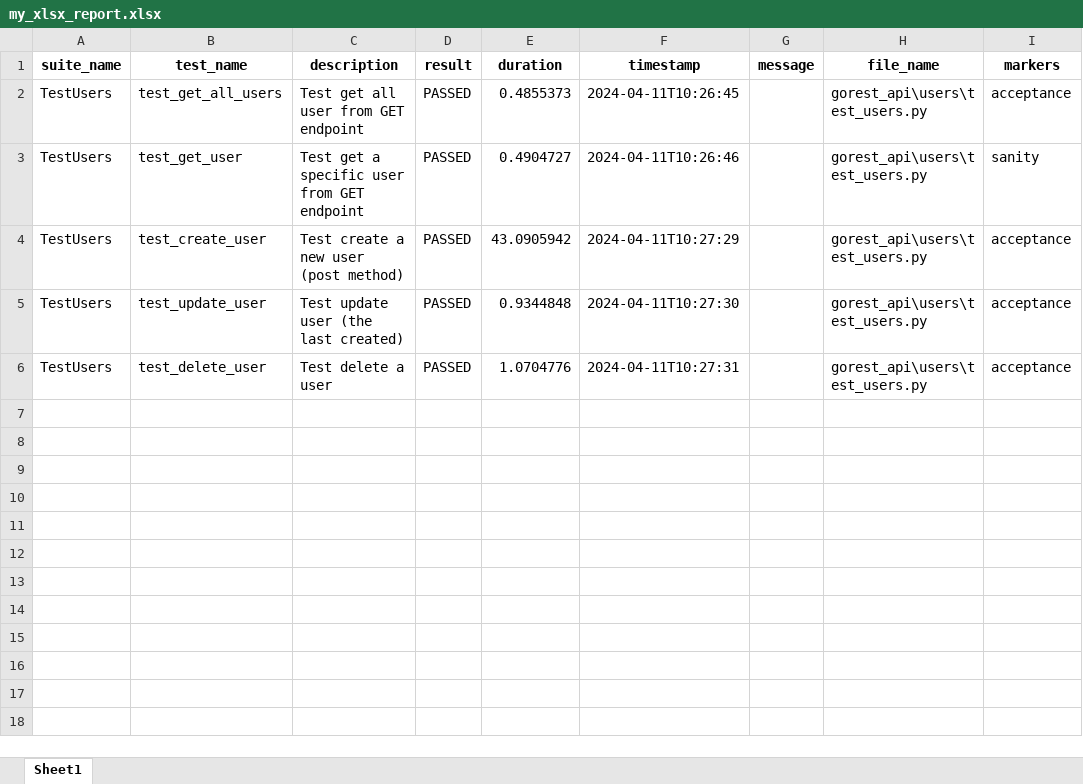
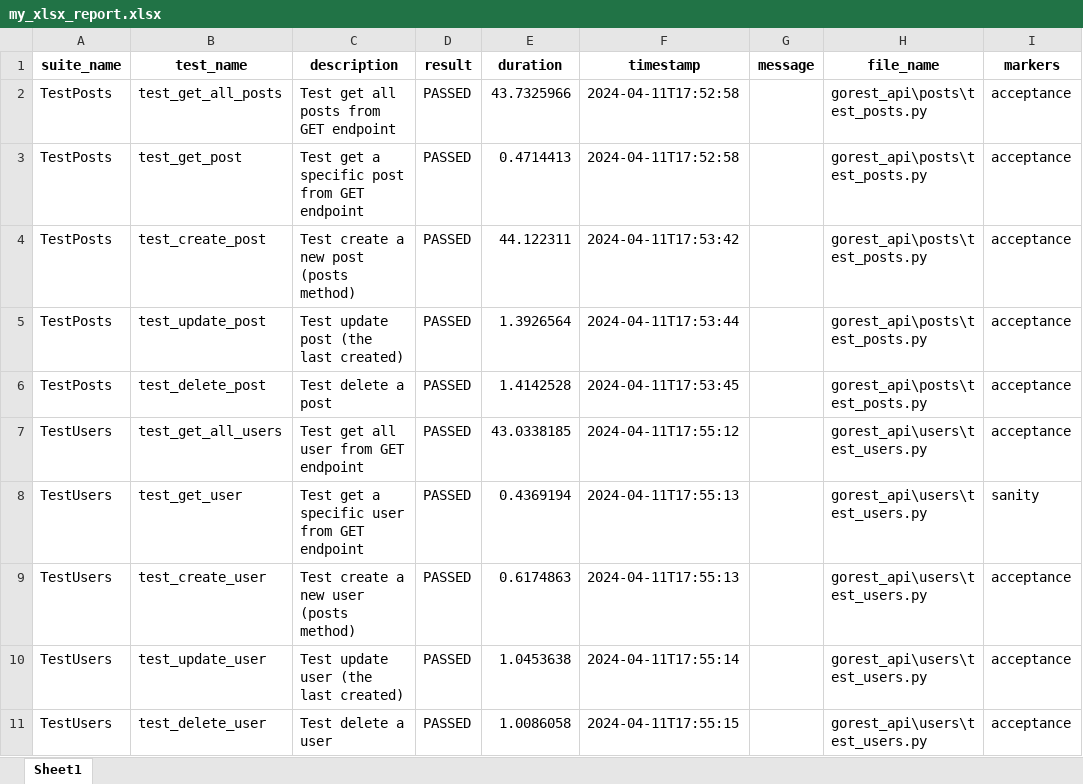
Before and after one commit to AlurraldeAc/APICourseAACRepo, an Excel workbook: reports/excel/my_xlsx_report.xlsx, sheet Sheet1, drawn as a sheet; values as stored, in another font and other column widths than the file's, no borders; addresses are those after the commit; the diff names each change by its address in the sheet, - before the commit and + after, or states it on an @@ line.

Commit message:
Task 03 Api val ent rep
Api automation task 03 until reporting
Validations
Entity
Reporting

```diff
--- a/reports/excel/my_xlsx_report.xlsx (sheet Sheet1)
+++ b/reports/excel/my_xlsx_report.xlsx (sheet Sheet1)
+row 2: TestPosts | test_get_all_posts | Test get all posts from GET endpoint | PASSED | 43.7325966 | 2024-04-11T17:52:58 |  | gorest_api\posts\test_posts.py | acceptance
+row 3: TestPosts | test_get_post | Test get a specific post from GET endpoint | PASSED | 0.4714413 | 2024-04-11T17:52:58 |  | gorest_api\posts\test_posts.py | acceptance
+row 4: TestPosts | test_create_post | Test create a new post (posts method) | PASSED | 44.122311 | 2024-04-11T17:53:42 |  | gorest_api\posts\test_posts.py | acceptance
+row 5: TestPosts | test_update_post | Test update post (the last created) | PASSED | 1.3926564 | 2024-04-11T17:53:44 |  | gorest_api\posts\test_posts.py | acceptance
+row 6: TestPosts | test_delete_post | Test delete a post | PASSED | 1.4142528 | 2024-04-11T17:53:45 |  | gorest_api\posts\test_posts.py | acceptance
-E7 (duration): 0.4855373
+E7 (duration): 43.0338185
-F7 (timestamp): 2024-04-11T10:26:45
+F7 (timestamp): 2024-04-11T17:55:12
-E8 (duration): 0.4904727
+E8 (duration): 0.4369194
-F8 (timestamp): 2024-04-11T10:26:46
+F8 (timestamp): 2024-04-11T17:55:13
-C9 (description): Test create a new user (post method)
+C9 (description): Test create a new user (posts method)
-E9 (duration): 43.0905942
+E9 (duration): 0.6174863
-F9 (timestamp): 2024-04-11T10:27:29
+F9 (timestamp): 2024-04-11T17:55:13
-E10 (duration): 0.9344848
+E10 (duration): 1.0453638
-F10 (timestamp): 2024-04-11T10:27:30
+F10 (timestamp): 2024-04-11T17:55:14
-E11 (duration): 1.0704776
+E11 (duration): 1.0086058
-F11 (timestamp): 2024-04-11T10:27:31
+F11 (timestamp): 2024-04-11T17:55:15
```
Also changed, not shown: 26 other files.
